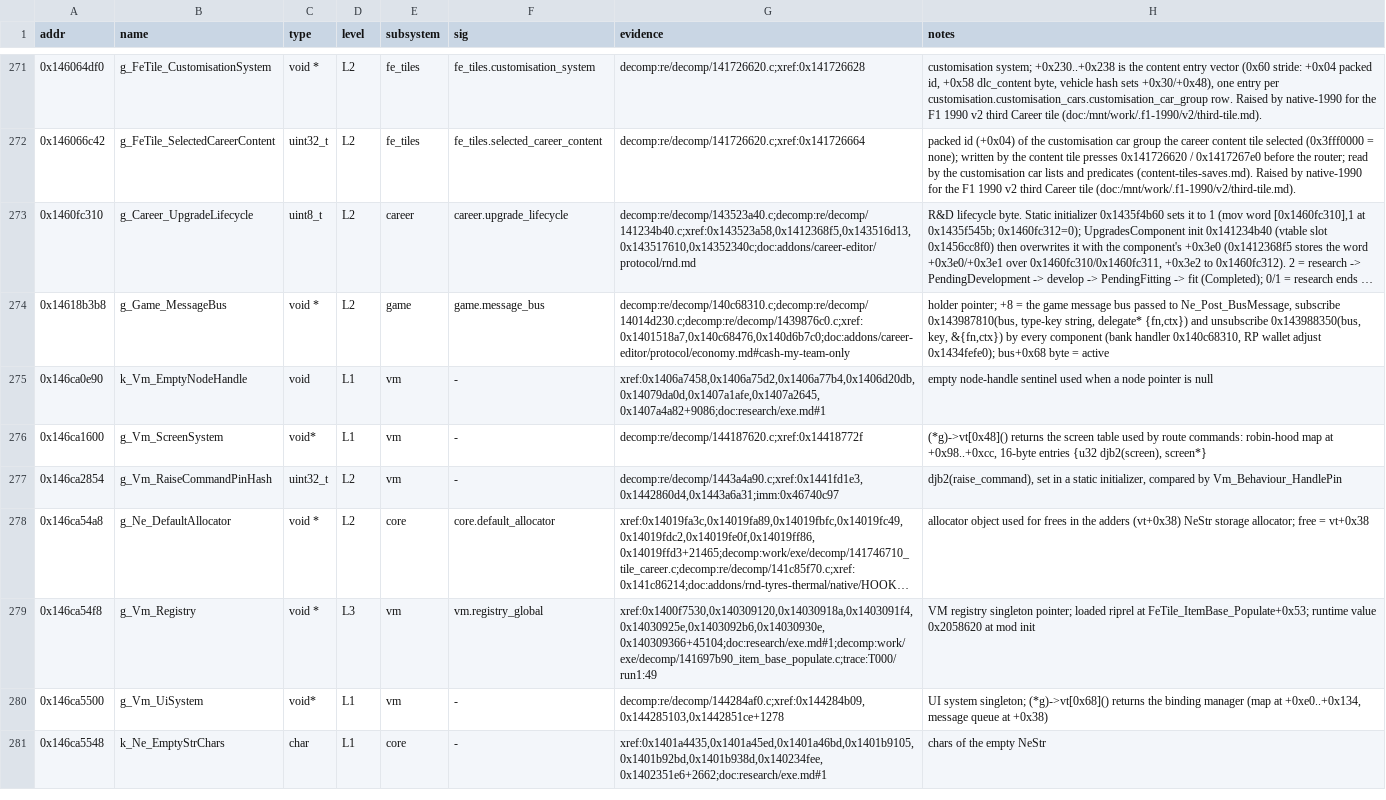
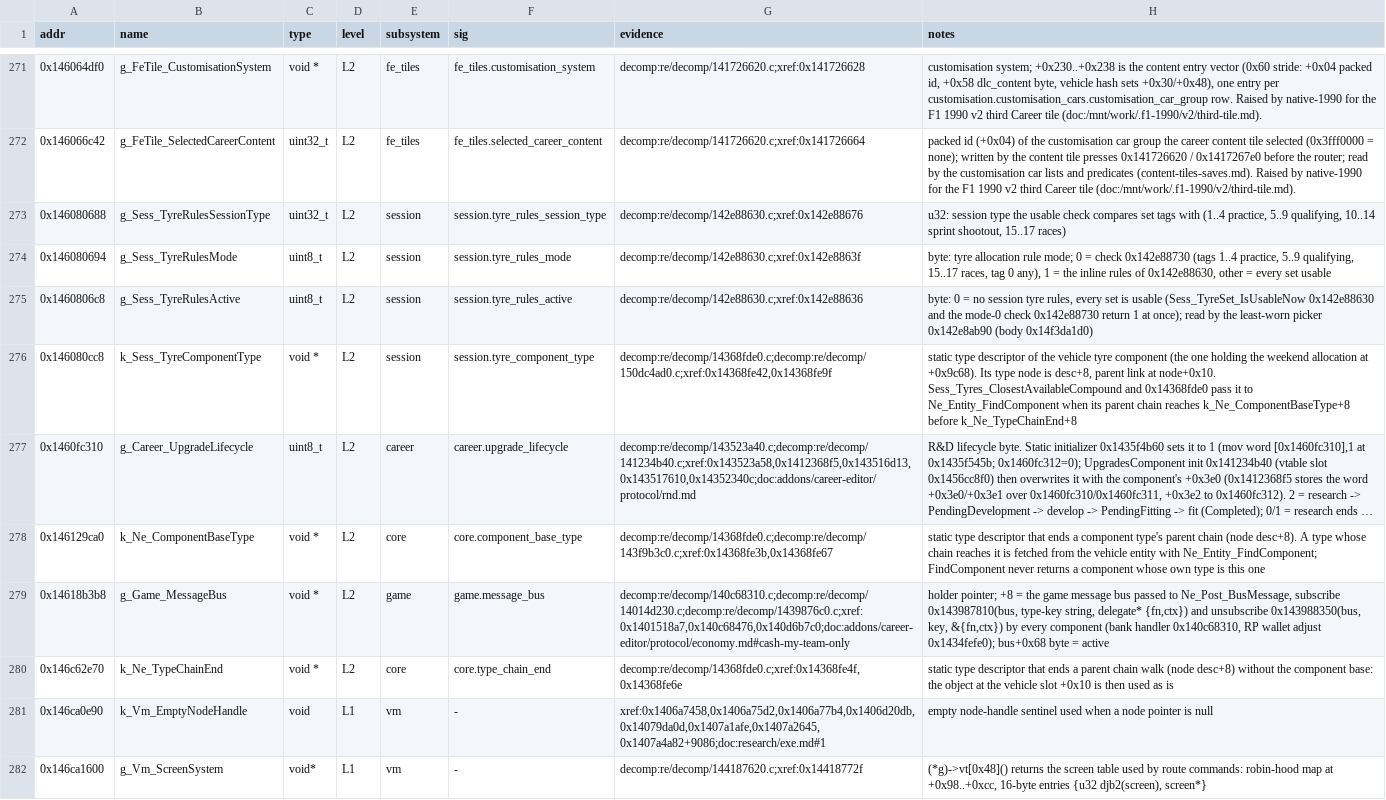
Before and after one commit to MSYEETT/SwoftyLauncher, a TSV file: re/db/globals.tsv, drawn as a sheet; only a part is shown, gaps mark what is left out; the shorter side is filled out with more unchanged rows; long unchanged cells end in …; the diff names each change by its address in the sheet, - before the commit and + after, or states it on an @@ line.

Commit message:
feat(re): register the tyre rule globals, the tyre component type and the component lookup

```diff
--- a/re/db/globals.tsv
+++ b/re/db/globals.tsv
+row 273: 0x146080688 | g_Sess_TyreRulesSessionType | uint32_t | L2 | session | session.tyre_rules_session_type | decomp:re/decomp/142e88630.c;xref:0x142e88676 | u32: session type the usable check compares set tags with (1..4 practice, 5..9 qualifying, 10..14 sprint shootout, 15..17 races)
+row 274: 0x146080694 | g_Sess_TyreRulesMode | uint8_t | L2 | session | session.tyre_rules_mode | decomp:re/decomp/142e88630.c;xref:0x142e8863f | byte: tyre allocation rule mode; 0 = check 0x142e88730 (tags 1..4 practice, 5..9 qualifying, 15..17 races, tag 0 any), 1 = the inline rules of 0x142e88630, other = every set usable
+row 275: 0x1460806c8 | g_Sess_TyreRulesActive | uint8_t | L2 | session | session.tyre_rules_active | decomp:re/decomp/142e88630.c;xref:0x142e88636 | byte: 0 = no session tyre rules, every set is usable (Sess_TyreSet_IsUsableNow 0x142e88630 and the mode-0 check 0x142e88730 return 1 at once); read by the least-worn picker 0x142e8ab90 (body 0x14f3da1d0)
+row 276: 0x146080cc8 | k_Sess_TyreComponentType | void * | L2 | session | session.tyre_component_type | decomp:re/decomp/14368fde0.c;decomp:re/decomp/150dc4ad0.c;xref:0x14368fe42,0x14368fe9f | static type descriptor of the vehicle tyre component (the one holding the weekend allocation at +0x9c68). Its type node is desc+8, parent link at node+0x10. Sess_Tyres_ClosestAvailableCompound and 0x14368fde0 pass it to Ne_Entity_FindComponent when its parent chain reaches k_Ne_ComponentBaseType+8 before k_Ne_TypeChainEnd+8
+row 278: 0x146129ca0 | k_Ne_ComponentBaseType | void * | L2 | core | core.component_base_type | decomp:re/decomp/14368fde0.c;decomp:re/decomp/143f9b3c0.c;xref:0x14368fe3b,0x14368fe67 | static type descriptor that ends a component type's parent chain (node desc+8). A type whose chain reaches it is fetched from the vehicle entity with Ne_Entity_FindComponent; FindComponent never returns a component whose own type is this one
+row 280: 0x146c62e70 | k_Ne_TypeChainEnd | void * | L2 | core | core.type_chain_end | decomp:re/decomp/14368fde0.c;xref:0x14368fe4f,0x14368fe6e | static type descriptor that ends a parent chain walk (node desc+8) without the component base: the object at the vehicle slot +0x10 is then used as is
```
Also changed, not shown: re/db/functions.tsv, 1 other file.
